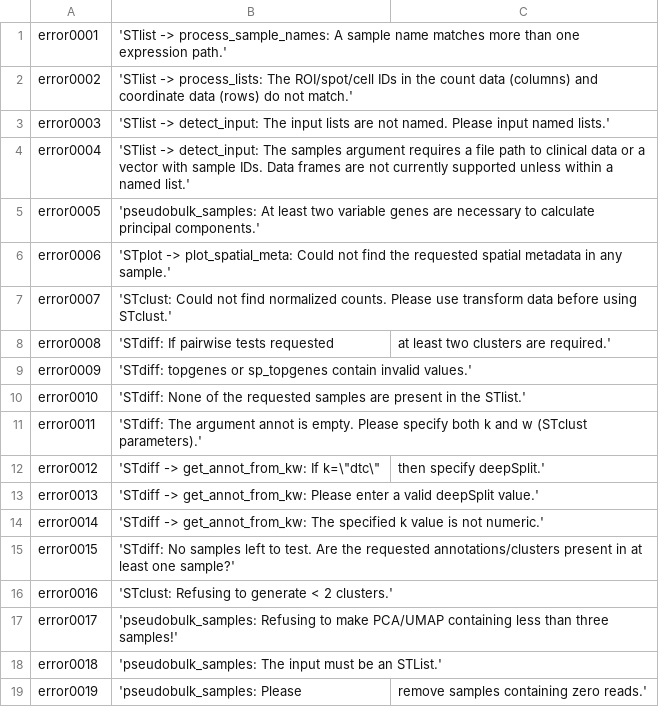
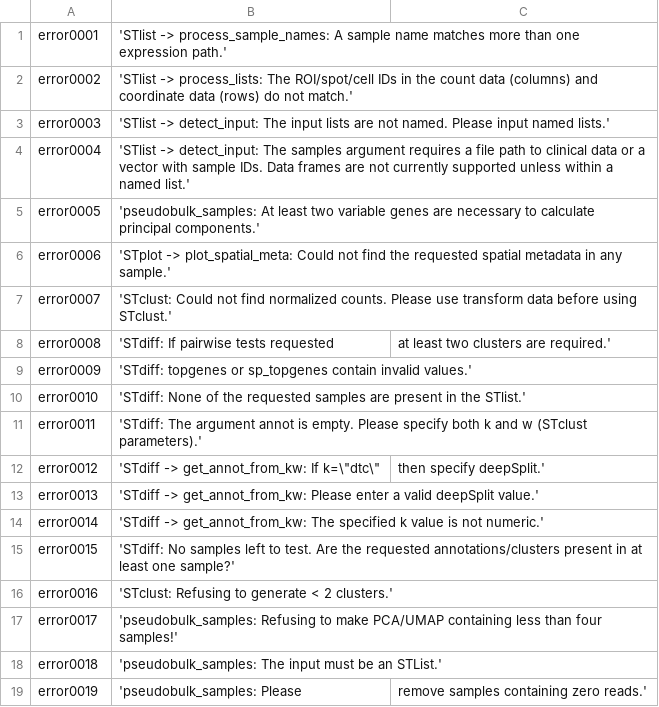
Before and after one commit to FridleyLab/spatialGE, a CSV file: inst/err.csv, drawn as a sheet.

```diff
--- a/inst/err.csv
+++ b/inst/err.csv
@@ -16,3 +16,3 @@ error0015,'STdiff: No samples left to test. Are the requested annotations/cluste
 error0016,'STclust: Refusing to generate < 2 clusters.'
-error0017,'pseudobulk_samples: Refusing to make PCA/UMAP containing less than three samples!'
+error0017,'pseudobulk_samples: Refusing to make PCA/UMAP containing less than four samples!'
 error0018,'pseudobulk_samples: The input must be an STList.'
```
Also changed, not shown: 2 other files.
